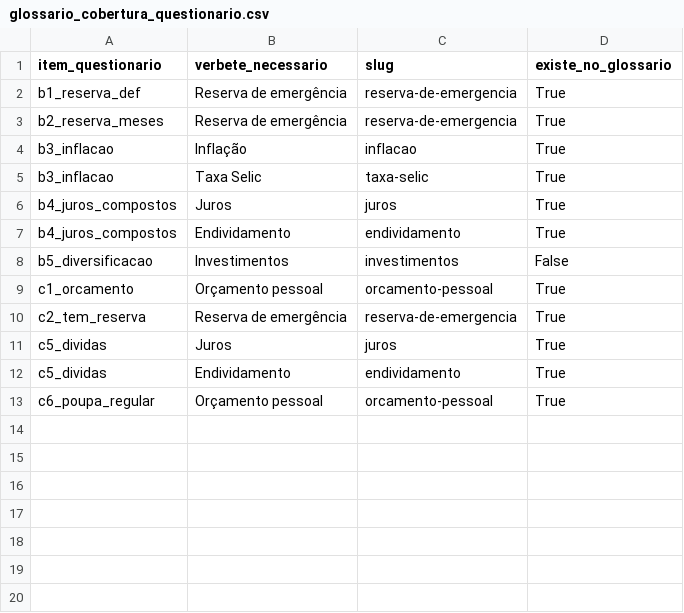
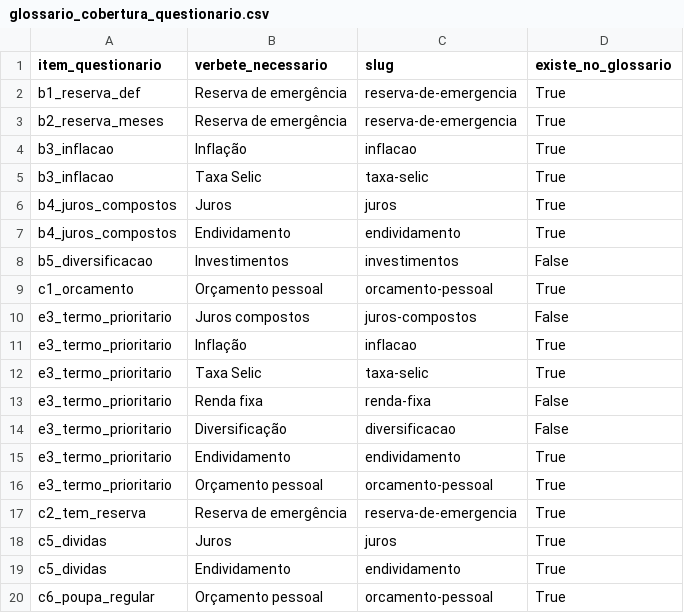
Before and after one commit to laurentinoanabia/TPAEII_equipe01, a CSV file: data/processed/glossario_cobertura_questionario.csv, drawn as a sheet; the diff names each change by its address in the sheet, - before the commit and + after, or states it on an @@ line.

```diff
--- a/data/processed/glossario_cobertura_questionario.csv
+++ b/data/processed/glossario_cobertura_questionario.csv
+row 10: e3_termo_prioritario | Juros compostos | juros-compostos | False
+row 11: e3_termo_prioritario | Inflação | inflacao | True
+row 12: e3_termo_prioritario | Taxa Selic | taxa-selic | True
+row 13: e3_termo_prioritario | Renda fixa | renda-fixa | False
+row 14: e3_termo_prioritario | Diversificação | diversificacao | False
+row 15: e3_termo_prioritario | Endividamento | endividamento | True
+row 16: e3_termo_prioritario | Orçamento pessoal | orcamento-pessoal | True
```
Also changed, not shown: outputs/livro_de_codigos.csv, outputs/relatorio_qualidade.csv, 19 other files.
